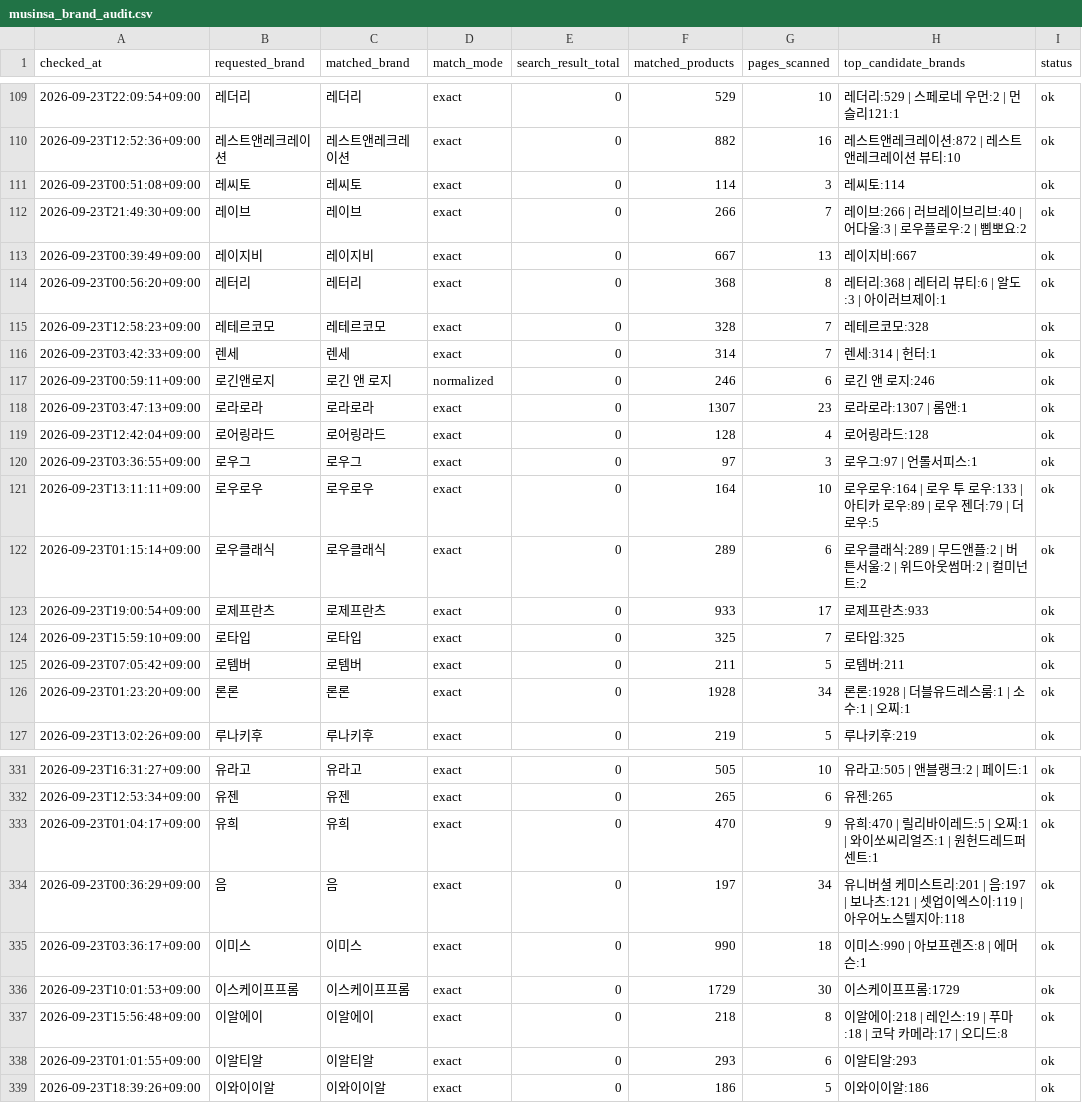
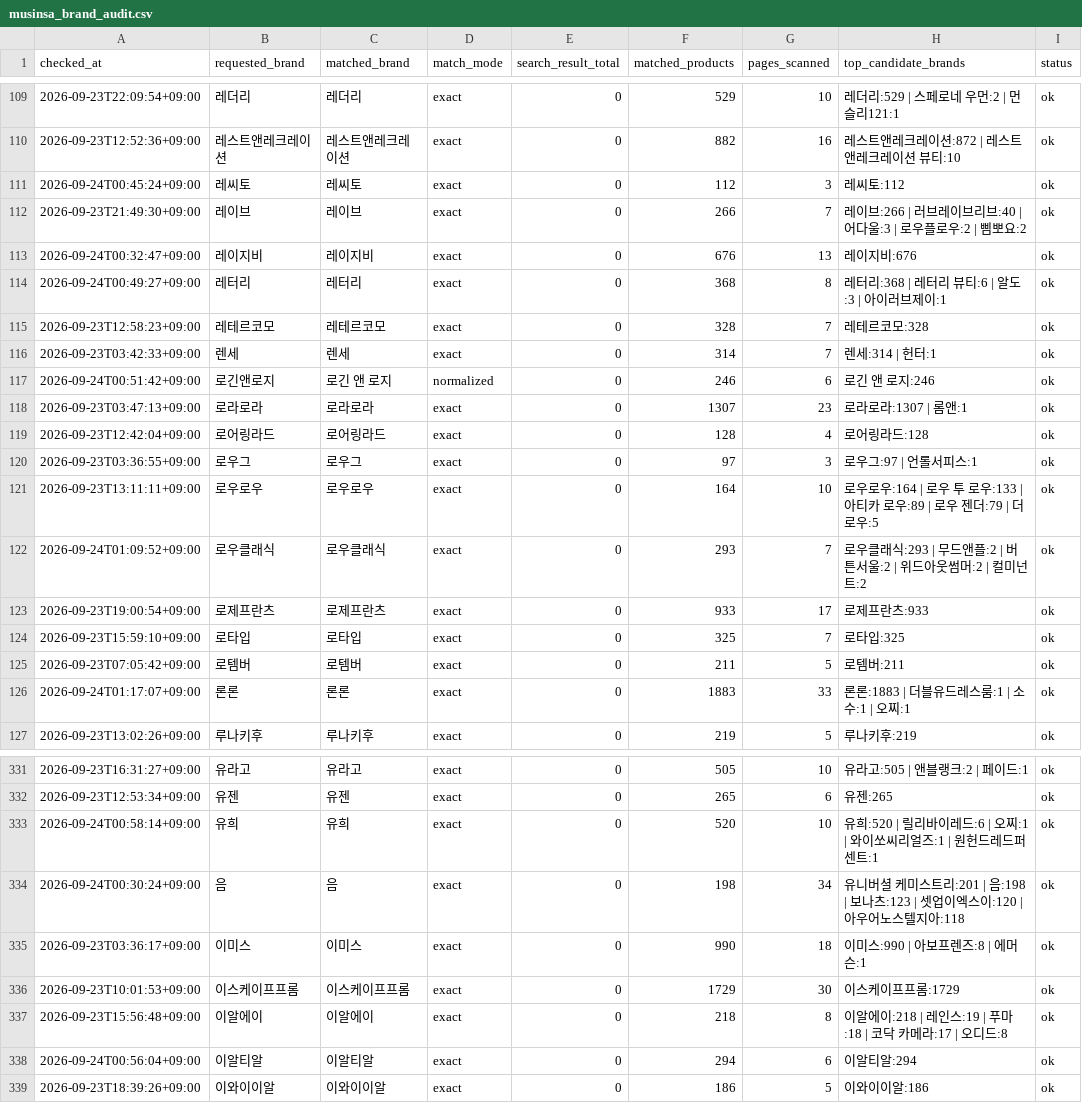
Before and after one commit to kwj-lab/-, a CSV file: musinsa_brand_audit.csv, drawn as a sheet; only a part is shown, gaps mark what is left out; the diff covers the shown part only.

```diff
--- a/musinsa_brand_audit.csv
+++ b/musinsa_brand_audit.csv
@@ -110,9 +110,9 @@
 2026-09-23T12:52:36+09:00,레스트앤레크레이션,레스트앤레크레이션,exact,0,882,16,레스트앤레크레이션:872 | 레스트앤레크레이션 뷰티:10,ok
-2026-09-23T00:51:08+09:00,레씨토,레씨토,exact,0,114,3,레씨토:114,ok
+2026-09-24T00:45:24+09:00,레씨토,레씨토,exact,0,112,3,레씨토:112,ok
 2026-09-23T21:49:30+09:00,레이브,레이브,exact,0,266,7,레이브:266 | 러브레이브리브:40 | 어다울:3 | 로우플로우:2 | 삠뽀요:2,ok
-2026-09-23T00:39:49+09:00,레이지비,레이지비,exact,0,667,13,레이지비:667,ok
-2026-09-23T00:56:20+09:00,레터리,레터리,exact,0,368,8,레터리:368 | 레터리 뷰티:6 | 알도:3 | 아이러브제이:1,ok
+2026-09-24T00:32:47+09:00,레이지비,레이지비,exact,0,676,13,레이지비:676,ok
+2026-09-24T00:49:27+09:00,레터리,레터리,exact,0,368,8,레터리:368 | 레터리 뷰티:6 | 알도:3 | 아이러브제이:1,ok
 2026-09-23T12:58:23+09:00,레테르코모,레테르코모,exact,0,328,7,레테르코모:328,ok
 2026-09-23T03:42:33+09:00,렌세,렌세,exact,0,314,7,렌세:314 | 헌터:1,ok
-2026-09-23T00:59:11+09:00,로긴앤로지,로긴 앤 로지,normalized,0,246,6,로긴 앤 로지:246,ok
+2026-09-24T00:51:42+09:00,로긴앤로지,로긴 앤 로지,normalized,0,246,6,로긴 앤 로지:246,ok
 2026-09-23T03:47:13+09:00,로라로라,로라로라,exact,0,1307,23,로라로라:1307 | 롬앤:1,ok
@@ -121,3 +121,3 @@
 2026-09-23T13:11:11+09:00,로우로우,로우로우,exact,0,164,10,로우로우:164 | 로우 투 로우:133 | 아티카 로우:89 | 로우 젠더:79 | 더 로우:5,ok
-2026-09-23T01:15:14+09:00,로우클래식,로우클래식,exact,0,289,6,로우클래식:289 | 무드앤플:2 | 버튼서울:2 | 위드아웃썸머:2 | 컬미넌트:2,ok
+2026-09-24T01:09:52+09:00,로우클래식,로우클래식,exact,0,293,7,로우클래식:293 | 무드앤플:2 | 버튼서울:2 | 위드아웃썸머:2 | 컬미넌트:2,ok
 2026-09-23T19:00:54+09:00,로제프란츠,로제프란츠,exact,0,933,17,로제프란츠:933,ok
@@ -125,3 +125,3 @@
 2026-09-23T07:05:42+09:00,로템버,로템버,exact,0,211,5,로템버:211,ok
-2026-09-23T01:23:20+09:00,론론,론론,exact,0,1928,34,론론:1928 | 더블유드레스룸:1 | 소수:1 | 오찌:1,ok
+2026-09-24T01:17:07+09:00,론론,론론,exact,0,1883,33,론론:1883 | 더블유드레스룸:1 | 소수:1 | 오찌:1,ok
 2026-09-23T13:02:26+09:00,루나키후,루나키후,exact,0,219,5,루나키후:219,ok
@@ -332,4 +332,4 @@
 2026-09-23T12:53:34+09:00,유젠,유젠,exact,0,265,6,유젠:265,ok
-2026-09-23T01:04:17+09:00,유희,유희,exact,0,470,9,유희:470 | 릴리바이레드:5 | 오찌:1 | 와이쏘씨리얼즈:1 | 원헌드레드퍼센트:1,ok
-2026-09-23T00:36:29+09:00,음,음,exact,0,197,34,유니버셜 케미스트리:201 | 음:197 | 보나츠:121 | 셋업이엑스이:119 | 아우어노스텔지아:118,ok
+2026-09-24T00:58:14+09:00,유희,유희,exact,0,520,10,유희:520 | 릴리바이레드:6 | 오찌:1 | 와이쏘씨리얼즈:1 | 원헌드레드퍼센트:1,ok
+2026-09-24T00:30:24+09:00,음,음,exact,0,198,34,유니버셜 케미스트리:201 | 음:198 | 보나츠:123 | 셋업이엑스이:120 | 아우어노스텔지아:118,ok
 2026-09-23T03:36:17+09:00,이미스,이미스,exact,0,990,18,이미스:990 | 아보프렌즈:8 | 에머슨:1,ok
@@ -337,3 +337,3 @@
 2026-09-23T15:56:48+09:00,이알에이,이알에이,exact,0,218,8,이알에이:218 | 레인스:19 | 푸마:18 | 코닥 카메라:17 | 오디드:8,ok
-2026-09-23T01:01:55+09:00,이알티알,이알티알,exact,0,293,6,이알티알:293,ok
+2026-09-24T00:56:04+09:00,이알티알,이알티알,exact,0,294,6,이알티알:294,ok
 2026-09-23T18:39:26+09:00,이와이이알,이와이이알,exact,0,186,5,이와이이알:186,ok
```
Also changed, not shown: 116 edited cells elsewhere in this file, 2 other files.
